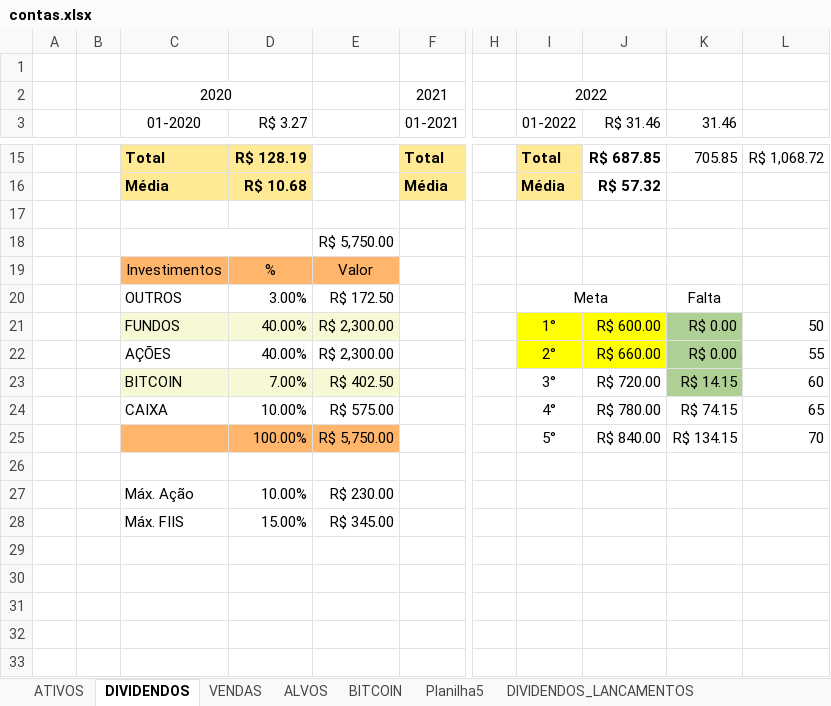
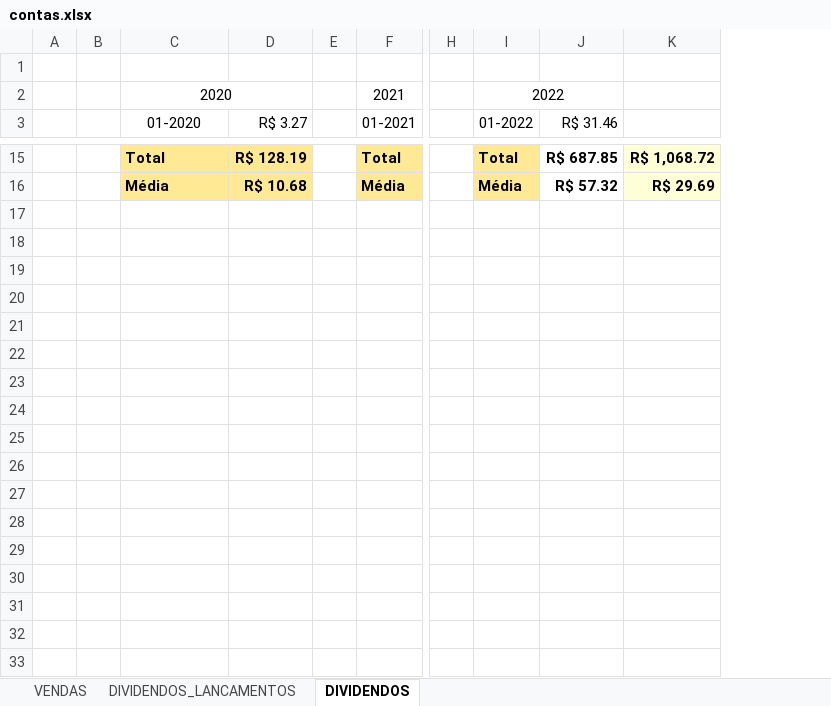
Before and after one commit to CarmoPJunior/ativos-app, an Excel workbook: backend/data/contas.xlsx, sheet DIVIDENDOS, drawn as a sheet; only a part is shown, gaps mark what is left out; values as stored, in another font and other column widths than the file's, no borders; removed rows and columns are numbered as before the commit, all else as after; rows hold the shown columns only; the diff covers the shown part only; the diff names each change by its address in the sheet, - before the commit and + after, or states it on an @@ line.

```diff
--- a/backend/data/contas.xlsx (sheet DIVIDENDOS)
+++ b/backend/data/contas.xlsx (sheet DIVIDENDOS)
-sheet tab: ATIVOS
-sheet tab: ALVOS
-sheet tab: BITCOIN
-sheet tab: Planilha5
@@ sheet tab order changed: VENDAS | DIVIDENDOS_LANCAMENTOS | DIVIDENDOS @@
-column E, empty
+column E, empty
-column H, empty
+column H, empty
-column K (31.46), row 15: 705.85
-column L, row 15: R$ 1,068.72
+column K, rows 15-16: R$ 1,068.72 | R$ 29.69
-row 17: (empty)
-row 18:  |  |  |  | R$ 5,750.00
-row 19:  |  | Investimentos | % | Valor
-row 20:  |  | OUTROS | 3.00% | R$ 172.50 |  |  | Meta |  | Falta
-row 21:  |  | FUNDOS | 40.00% | R$ 2,300.00 |  |  | 1° | R$ 600.00 | R$ 0.00 | 50
-row 22:  |  | AÇÕES | 40.00% | R$ 2,300.00 |  |  | 2° | R$ 660.00 | R$ 0.00 | 55
-row 23:  |  | BITCOIN | 7.00% | R$ 402.50 |  |  | 3° | R$ 720.00 | R$ 14.15 | 60
-row 24:  |  | CAIXA | 10.00% | R$ 575.00 |  |  | 4° | R$ 780.00 | R$ 74.15 | 65
-row 25:  |  |  | 100.00% | R$ 5,750.00 |  |  | 5° | R$ 840.00 | R$ 134.15 | 70
-row 26: (empty)
-row 27:  |  | Máx. Ação | 10.00% | R$ 230.00
-row 28:  |  | Máx. FIIS | 15.00% | R$ 345.00
-row 29: (empty)
-row 30: (empty)
-row 31: (empty)
-row 32: (empty)
-row 33: (empty)
```
Also changed, not shown: 13 removed rows elsewhere in this sheet, sheet DIVIDENDOS_LANCAMENTOS, charts or pictures, 28 other files.
